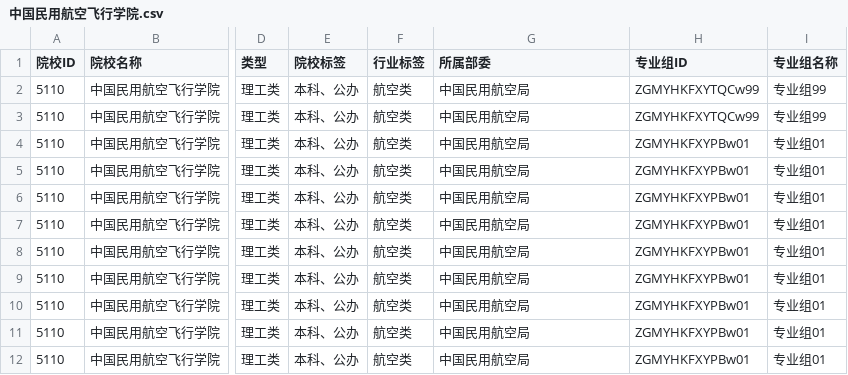
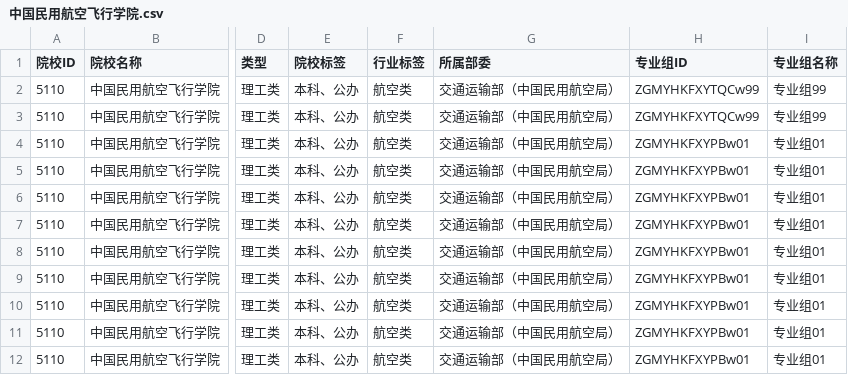
Before and after one commit to ADD574929477/2026, a CSV file: 中国民用航空飞行学院.csv, drawn as a sheet; only a part is shown, gaps mark what is left out; the diff names each change by its address in the sheet, - before the commit and + after, or states it on an @@ line.

Commit message:
feat: 录入CSV文件数据
Co-authored-by: traeagent <traeagent@users.noreply.github.com>

```diff
--- a/中国民用航空飞行学院.csv
+++ b/中国民用航空飞行学院.csv
-G2:G12 (所属部委): 中国民用航空局
+G2:G12 (所属部委): 交通运输部（中国民用航空局）
```
